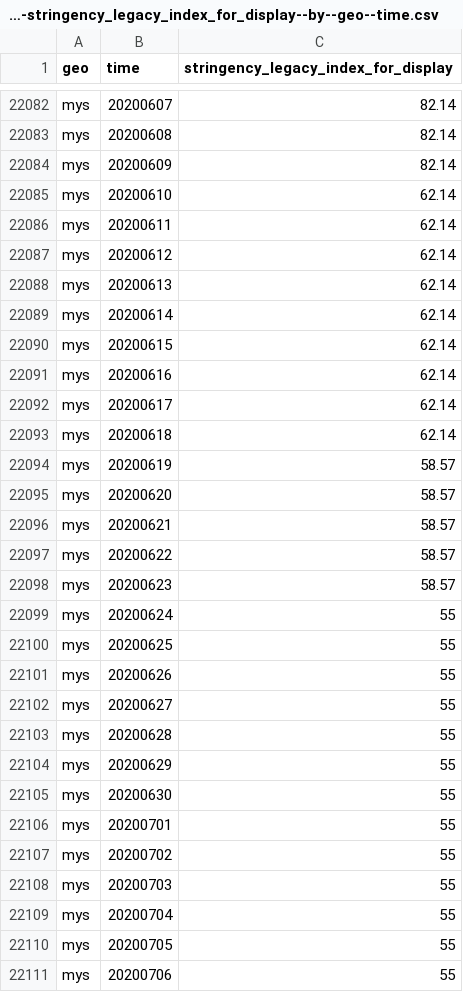
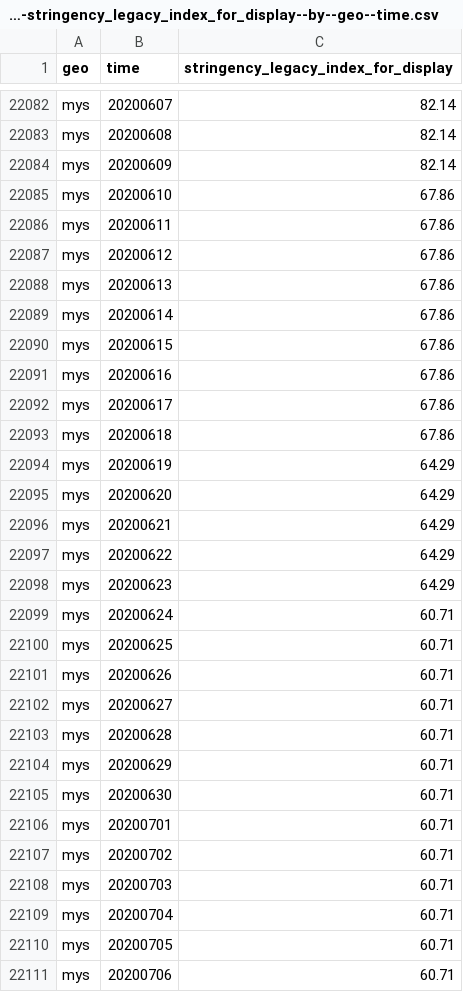
Before and after one commit to open-numbers/ddf--open_numbers--covid_government_response, a CSV file: ddf--datapoints--stringency_legacy_index_for_display--by--geo--time.csv, drawn as a sheet; only a part is shown, gaps mark what is left out; the diff covers the shown part only.

Commit message:
auto generated dataset

```diff
--- a/ddf--datapoints--stringency_legacy_index_for_display--by--geo--time.csv
+++ b/ddf--datapoints--stringency_legacy_index_for_display--by--geo--time.csv
@@ -22084,28 +22084,28 @@ mys,20200608,82.14
 mys,20200609,82.14
-mys,20200610,62.14
-mys,20200611,62.14
-mys,20200612,62.14
-mys,20200613,62.14
-mys,20200614,62.14
-mys,20200615,62.14
-mys,20200616,62.14
-mys,20200617,62.14
-mys,20200618,62.14
-mys,20200619,58.57
-mys,20200620,58.57
-mys,20200621,58.57
-mys,20200622,58.57
-mys,20200623,58.57
-mys,20200624,55
-mys,20200625,55
-mys,20200626,55
-mys,20200627,55
-mys,20200628,55
-mys,20200629,55
-mys,20200630,55
-mys,20200701,55
-mys,20200702,55
-mys,20200703,55
-mys,20200704,55
-mys,20200705,55
-mys,20200706,55
+mys,20200610,67.86
+mys,20200611,67.86
+mys,20200612,67.86
+mys,20200613,67.86
+mys,20200614,67.86
+mys,20200615,67.86
+mys,20200616,67.86
+mys,20200617,67.86
+mys,20200618,67.86
+mys,20200619,64.29
+mys,20200620,64.29
+mys,20200621,64.29
+mys,20200622,64.29
+mys,20200623,64.29
+mys,20200624,60.71
+mys,20200625,60.71
+mys,20200626,60.71
+mys,20200627,60.71
+mys,20200628,60.71
+mys,20200629,60.71
+mys,20200630,60.71
+mys,20200701,60.71
+mys,20200702,60.71
+mys,20200703,60.71
+mys,20200704,60.71
+mys,20200705,60.71
+mys,20200706,60.71
```
Also changed, not shown: 16 edited cells elsewhere in this file, ddf--datapoints--containment_health_index--by--geo--time.csv, ddf--datapoints--government_response_index--by--geo--time.csv, 30 other files.
